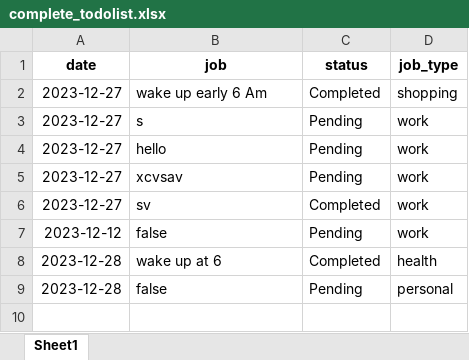
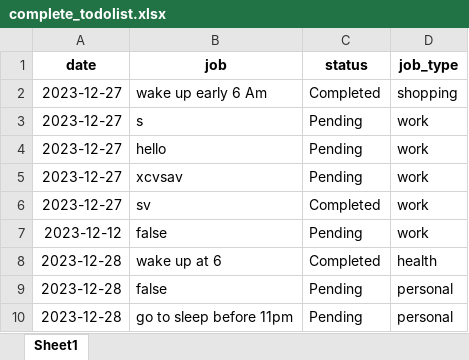
Before and after one commit to saransathish/taskManaging, an Excel workbook: complete_todolist.xlsx, sheet Sheet1, drawn as a sheet; values as stored, in another font and other column widths than the file's, no borders; the diff names each change by its address in the sheet, - before the commit and + after, or states it on an @@ line.

```diff
--- a/complete_todolist.xlsx (sheet Sheet1)
+++ b/complete_todolist.xlsx (sheet Sheet1)
+row 10: 2023-12-28 | go to sleep before 11pm | Pending | personal
```
Also changed, not shown: 3 other files.
